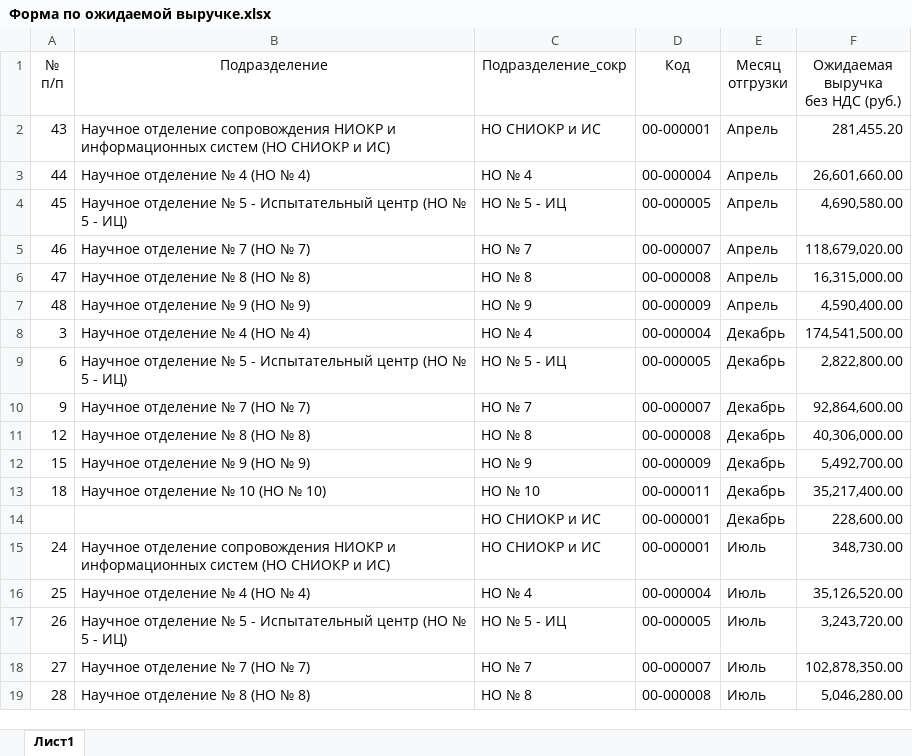
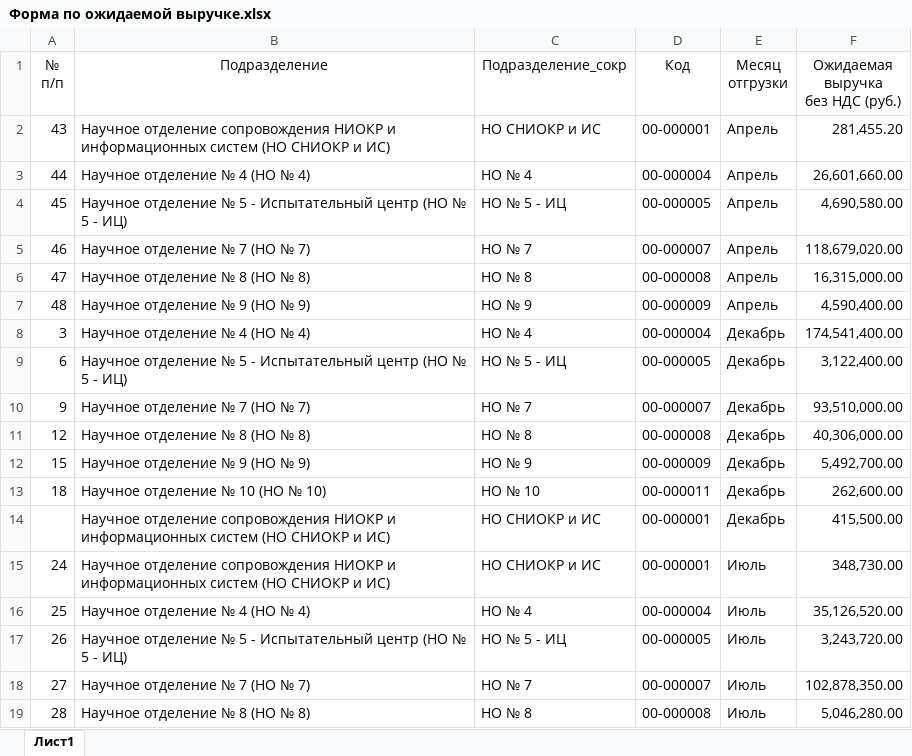
Before and after one commit to asrahmanov/PulsarDataAggregation, an Excel workbook: storage/app/exp/36/2022/Форма по ожидаемой выручке.xlsx, sheet Лист1, drawn as a sheet; only a part is shown; values as stored, in another font and other column widths than the file's, no borders; the diff names each change by its address in the sheet, - before the commit and + after, or states it on an @@ line.

```diff
--- a/storage/app/exp/36/2022/Форма по ожидаемой выручке.xlsx (sheet Лист1)
+++ b/storage/app/exp/36/2022/Форма по ожидаемой выручке.xlsx (sheet Лист1)
-F8 (Ожидаемая выручка без НДС (руб.)): 174,541,500.00
+F8 (Ожидаемая выручка без НДС (руб.)): 174,541,400.00
-F9 (Ожидаемая выручка без НДС (руб.)): 2,822,800.00
+F9 (Ожидаемая выручка без НДС (руб.)): 3,122,400.00
-F10 (Ожидаемая выручка без НДС (руб.)): 92,864,600.00
+F10 (Ожидаемая выручка без НДС (руб.)): 93,510,000.00
-F13 (Ожидаемая выручка без НДС (руб.)): 35,217,400.00
+F13 (Ожидаемая выручка без НДС (руб.)): 262,600.00
-B14 (Подразделение): (empty)
+B14 (Подразделение): Научное отделение сопровождения НИОКР и информационных систем (НО СНИОКР и ИС)
-F14 (Ожидаемая выручка без НДС (руб.)): 228,600.00
+F14 (Ожидаемая выручка без НДС (руб.)): 415,500.00
```
Also changed, not shown: 3 other files.
